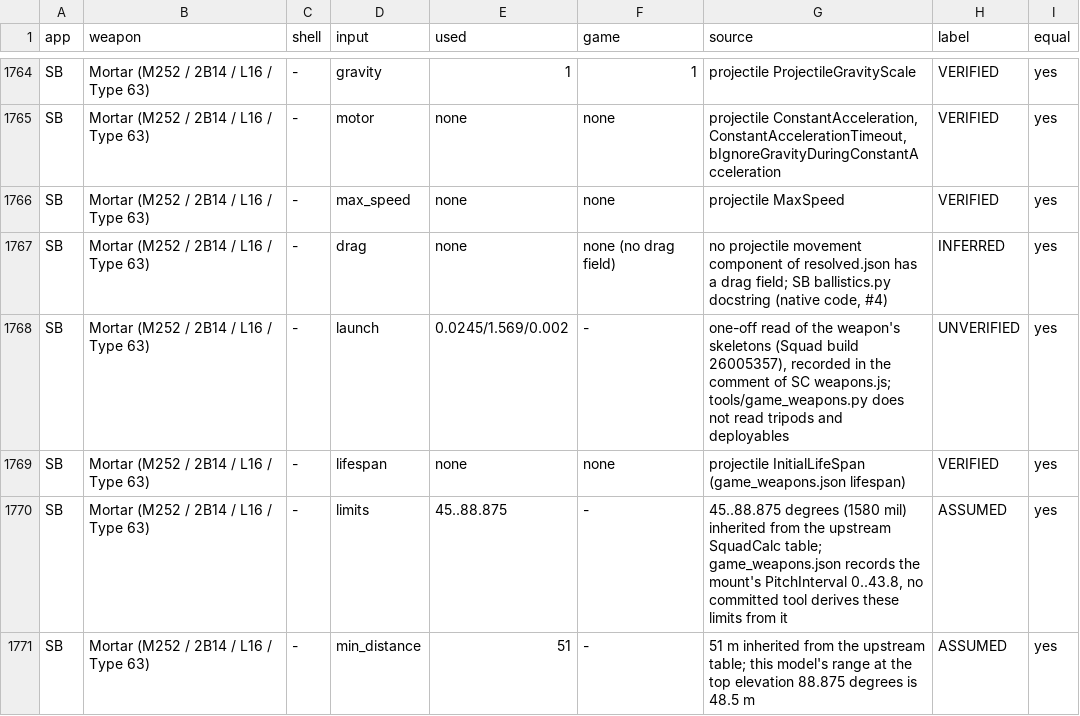
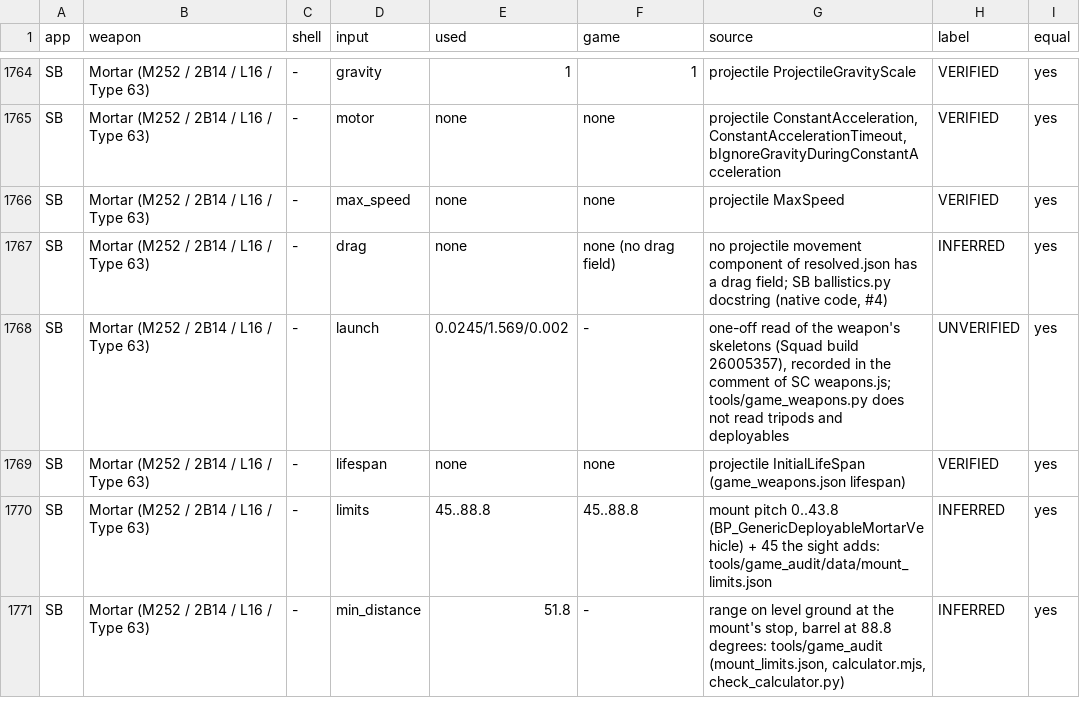
Before and after one commit to deadline-squad/mapping-squad, a TSV file: tools/volumetric/docs/data-provenance.tsv, drawn as a sheet; only a part is shown, gaps mark what is left out; the diff covers the shown part only.

Commit message:
provenance.py: elevation limits and minimum distances come from the mounts of the game, INFERRED
The rows for the limits of the mortar, Hell Cannon, UB-32 and BTR4-AGS and for the minimum
distances of the mortar, technical mortar, M1064, BM-21 and technical UB-32 were ASSUMED
"inherited from the upstream table" with the old figures (88.875 degrees, 51 and 340 m). They are
computed from tools/game_audit/data/mount_limits.json now: the limit is the pitch range of the
mount plus what the sight adds, compared with the app's value by --check; the minimum distance
is the range at the mount's stop. The AGS-17 row names the entry's own top of the hold (85.85).
Tables regenerated for Squad Ballistics 1.7.2 and SquadCalc 45.40.0: 3511 labelled rows, 0 differ;
the hand-written paragraphs of data-provenance.md and .ru.md follow.

```diff
--- a/tools/volumetric/docs/data-provenance.tsv
+++ b/tools/volumetric/docs/data-provenance.tsv
@@ -1769,3 +1769,3 @@ SB	Mortar (M252 / 2B14 / L16 / Type 63)	-	launch	0.0245/1.569/0.002	-	one-off re
 SB	Mortar (M252 / 2B14 / L16 / Type 63)	-	lifespan	none	none	projectile InitialLifeSpan (game_weapons.json lifespan)	VERIFIED	yes
-SB	Mortar (M252 / 2B14 / L16 / Type 63)	-	limits	45..88.875	-	45..88.875 degrees (1580 mil) inherited from the upstream SquadCalc table; game_weapons.json records the mount's PitchInterval 0..43.8, no committed tool derives these limits from it	ASSUMED	yes
-SB	Mortar (M252 / 2B14 / L16 / Type 63)	-	min_distance	51	-	51 m inherited from the upstream table; this model's range at the top elevation 88.875 degrees is 48.5 m	ASSUMED	yes
+SB	Mortar (M252 / 2B14 / L16 / Type 63)	-	limits	45..88.8	45..88.8	mount pitch 0..43.8 (BP_GenericDeployableMortarVehicle) + 45 the sight adds: tools/game_audit/data/mount_limits.json	INFERRED	yes
+SB	Mortar (M252 / 2B14 / L16 / Type 63)	-	min_distance	51.8	-	range on level ground at the mount's stop, barrel at 88.8 degrees: tools/game_audit (mount_limits.json, calculator.mjs, check_calculator.py)	INFERRED	yes
```
Also changed, not shown: 4 added rows and 36 edited cells elsewhere in this file, 3 other files.
